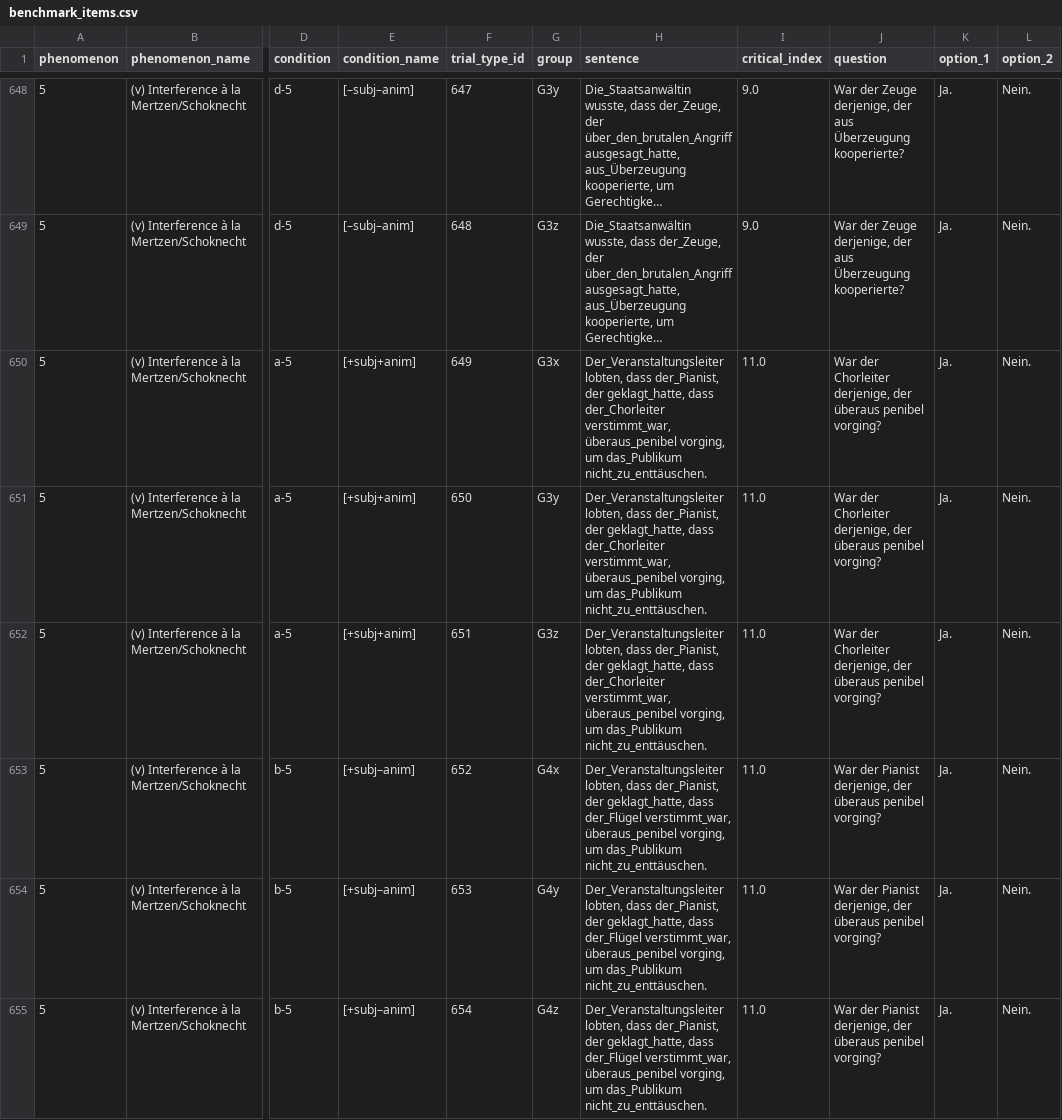
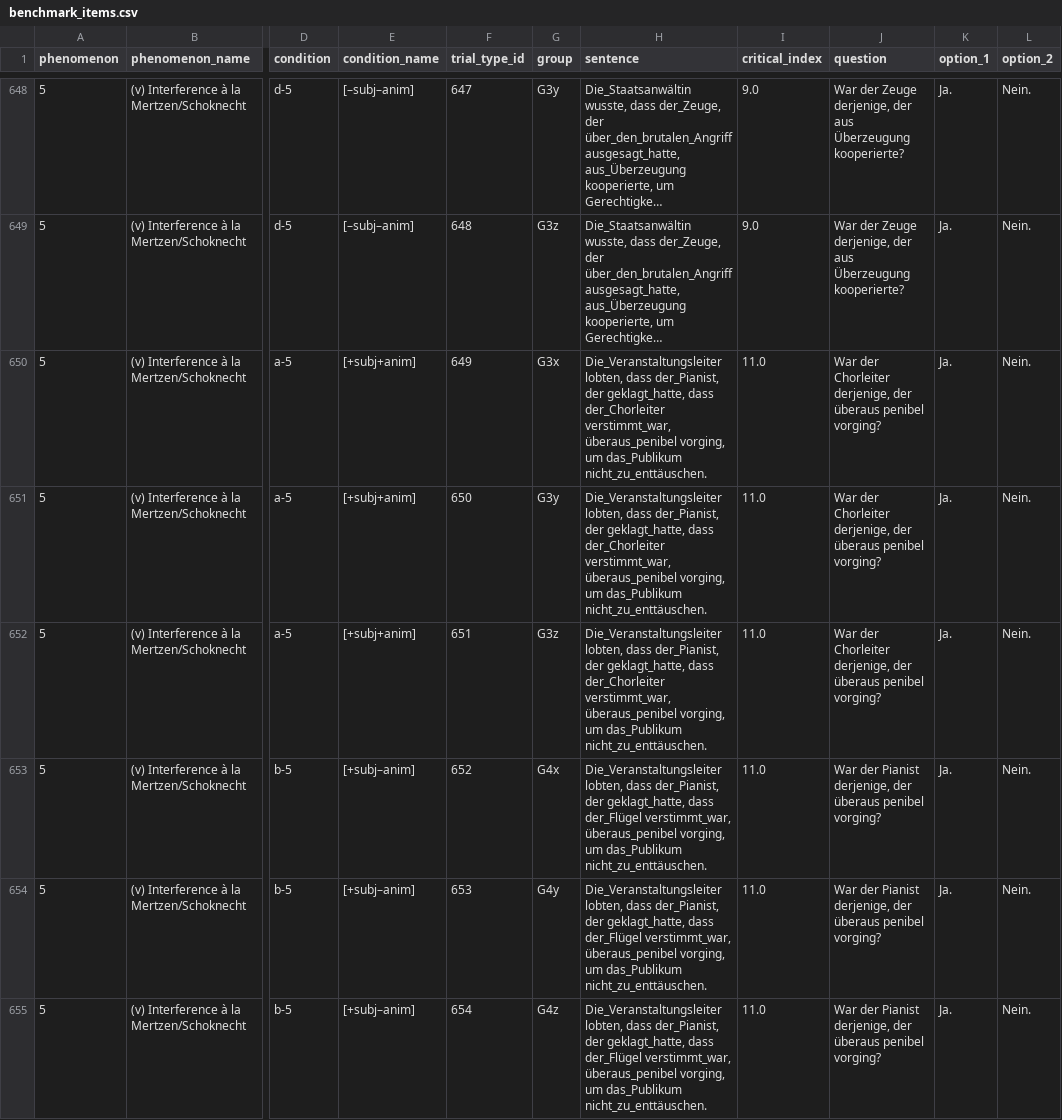
Before and after one commit to vrazitulis/german-benchmark-experiment, a CSV file: chunk_includes/benchmark_items.csv, drawn as a sheet; only a part is shown, gaps mark what is left out; long unchanged cells end in …; the diff covers the shown part only; the diff names each change by its address in the sheet, - before the commit and + after, or states it on an @@ line.

Commit message:
minor latest revisions

```diff
--- a/chunk_includes/benchmark_items.csv
+++ b/chunk_includes/benchmark_items.csv
-H650:H652 (sentence): Der_Veranstaltungsleiter lobten, dass…
+H650:H652 (sentence): Die_Veranstaltungsleiter lobten, dass…
-H653:H655 (sentence): Der_Veranstaltungsleiter lobten, dass…
+H653:H655 (sentence): Die_Veranstaltungsleiter lobten, dass…
```
Also changed, not shown: 97 edited cells elsewhere in this file.
